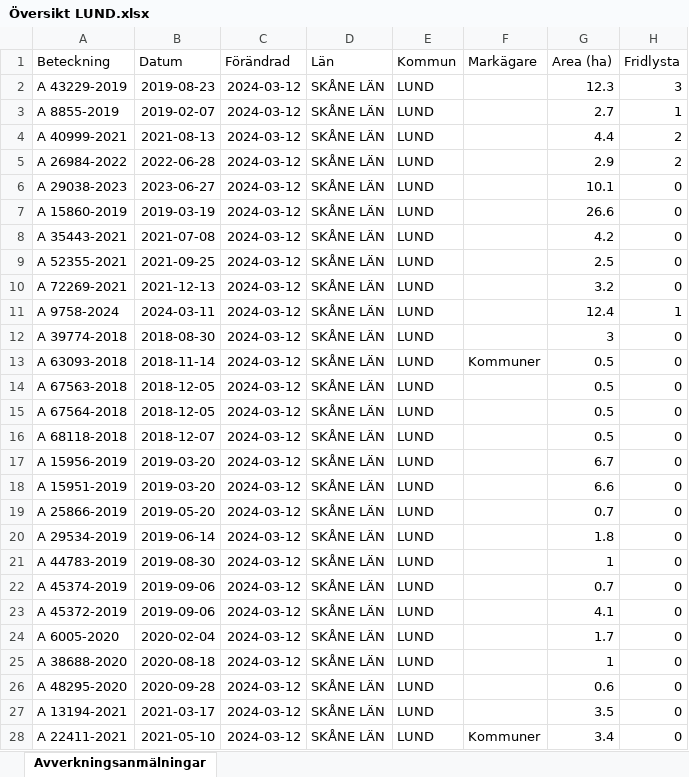
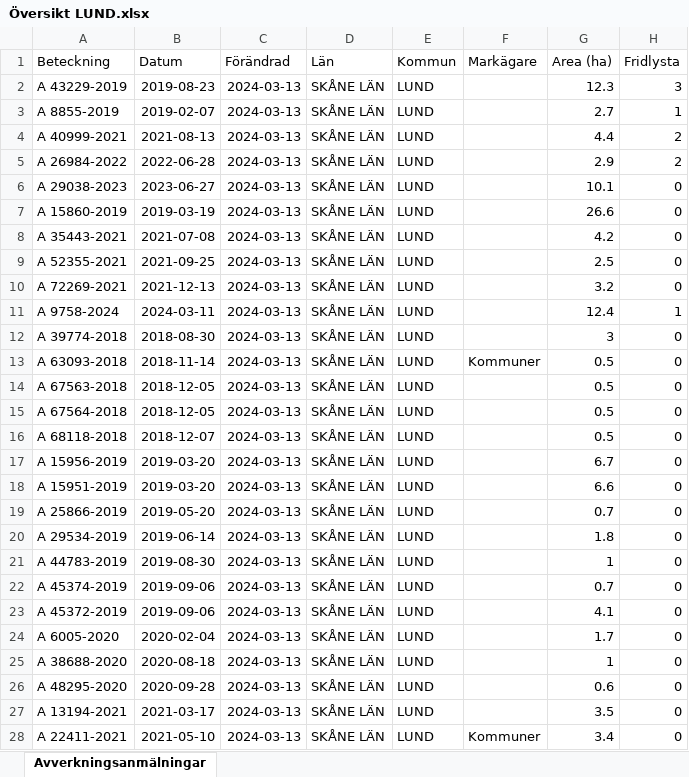
Before and after one commit to klasma/Logging_1281, an Excel workbook: Översikt LUND.xlsx, sheet Avverkningsanmälningar, drawn as a sheet; only a part is shown; values as stored, in another font and other column widths than the file's, no borders; the diff covers the shown part only; the diff names each change by its address in the sheet, - before the commit and + after, or states it on an @@ line.

```diff
--- a/Översikt LUND.xlsx (sheet Avverkningsanmälningar)
+++ b/Översikt LUND.xlsx (sheet Avverkningsanmälningar)
-C2:C28 (Förändrad): 2024-03-12
+C2:C28 (Förändrad): 2024-03-13
```
Also changed, not shown: 34 edited cells elsewhere in this sheet, artfynd/A 15860-2019 artfynd.xlsx, artfynd/A 26984-2022 artfynd.xlsx, 51 other files.
